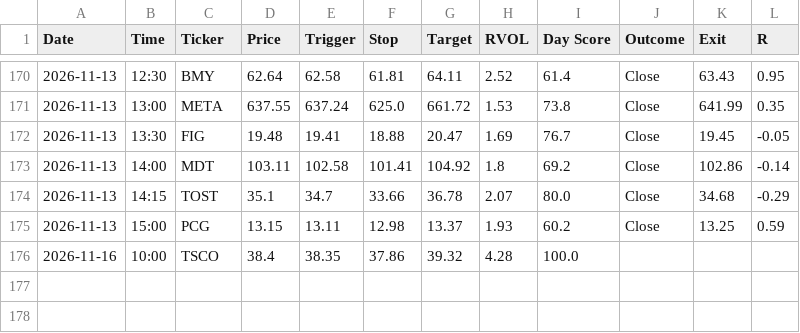
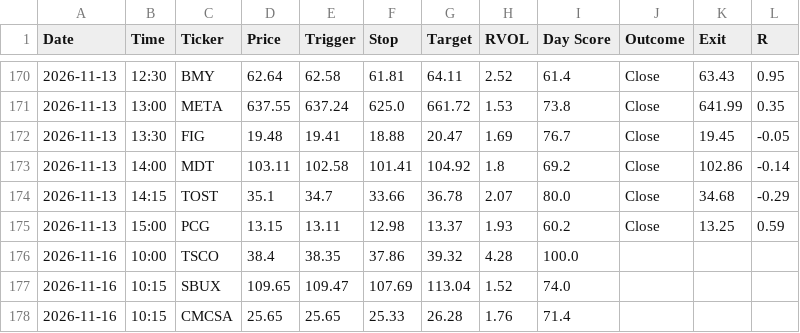
Before and after one commit to wolfmanex/trading-dashboard, a CSV file: daytrade_alerts.csv, drawn as a sheet; only a part is shown, gaps mark what is left out.

```diff
--- a/daytrade_alerts.csv
+++ b/daytrade_alerts.csv
@@ -176 +176,3 @@ Date,Time,Ticker,Price,Trigger,Stop,Target,RVOL,Day Score,Outcome,Exit,R
 2026-11-16,10:00,TSCO,38.4,38.35,37.86,39.32,4.28,100.0,,,
+2026-11-16,10:15,SBUX,109.65,109.47,107.69,113.04,1.52,74.0,,,
+2026-11-16,10:15,CMCSA,25.65,25.65,25.33,26.28,1.76,71.4,,,
```
